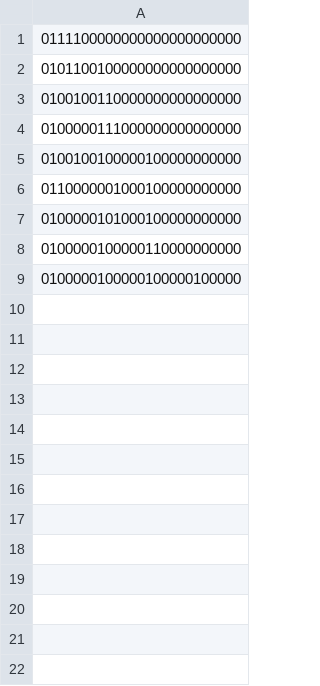
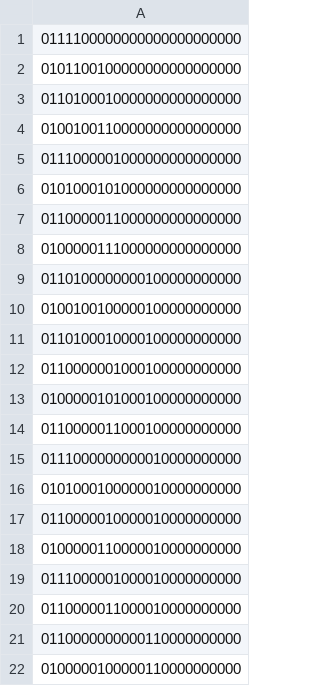
Before and after one commit to nanda2502/YAM, a CSV file: data/adj_mat_5.csv, drawn as a sheet; only a part is shown; the shorter side is filled out with more unchanged rows; the diff covers the shown part only; the diff names each change by its address in the sheet, - before the commit and + after, or states it on an @@ line.

```diff
--- a/data/adj_mat_5.csv
+++ b/data/adj_mat_5.csv
+row 3: 0110100010000000000000000
+row 5: 0111000001000000000000000
+row 6: 0101000101000000000000000
+row 7: 0110000011000000000000000
+row 9: 0110100000000100000000000
+row 11: 0110100010000100000000000
+row 14: 0110000011000100000000000
+row 15: 0111000000000010000000000
+row 16: 0101000100000010000000000
+row 17: 0110000010000010000000000
+row 18: 0100000110000010000000000
+row 19: 0111000001000010000000000
+row 20: 0110000011000010000000000
+row 21: 0110000000000110000000000
```
Also changed, not shown: 15 added rows elsewhere in this file, 19 other files.
